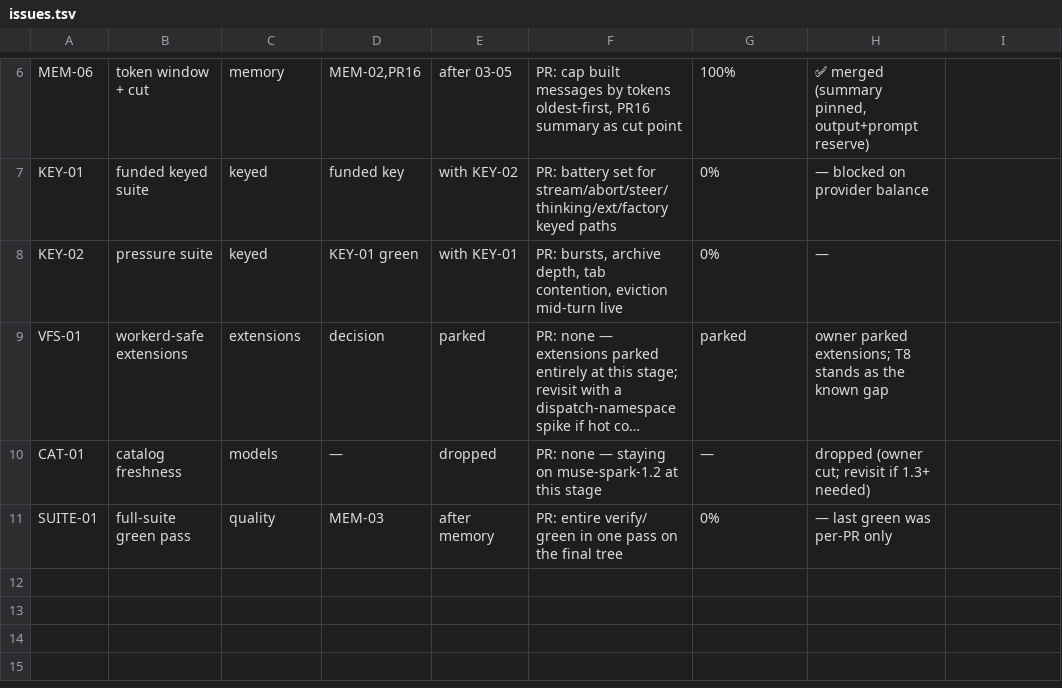
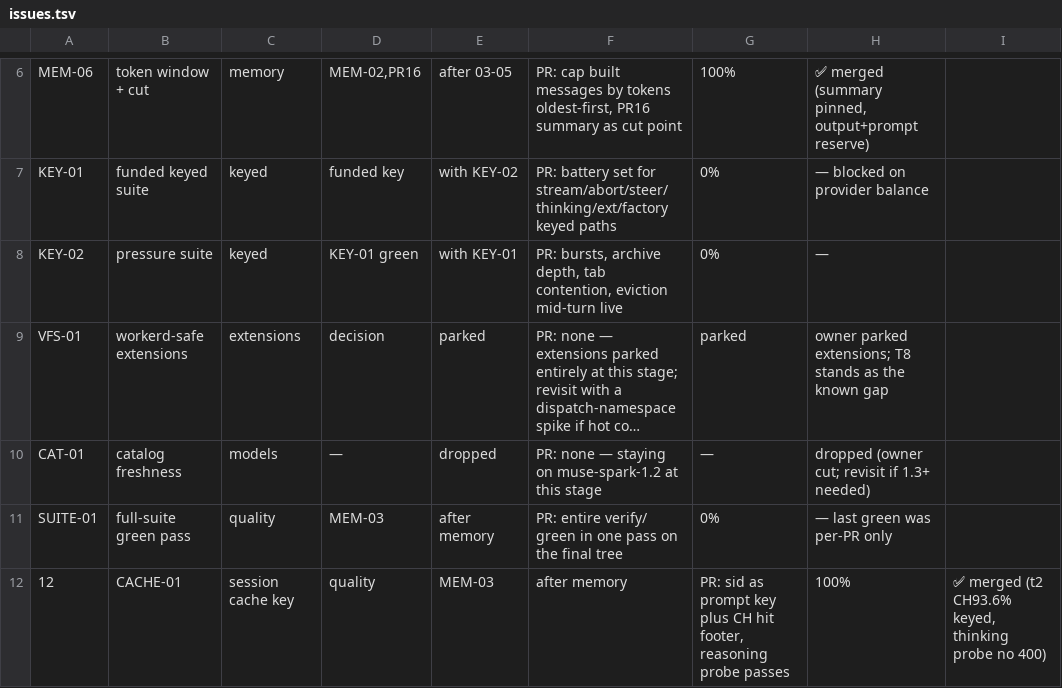
Before and after one commit to keyurbodar/pi-do, a TSV file: issues.tsv, drawn as a sheet; only a part is shown, gaps mark what is left out; long unchanged cells end in …; the diff names each change by its address in the sheet, - before the commit and + after, or states it on an @@ line.

Commit message:
status: CACHE-01 merged at 100%

```diff
--- a/issues.tsv
+++ b/issues.tsv
+row 12: 12 | CACHE-01 | session cache key | quality | MEM-03 | after memory | PR: sid as prompt key plus CH hit footer, reasoning probe passes | 100% | ✅ merged (t2 CH93.6% keyed, thinking probe no 400)
```
Also changed, not shown: 1 other file.
